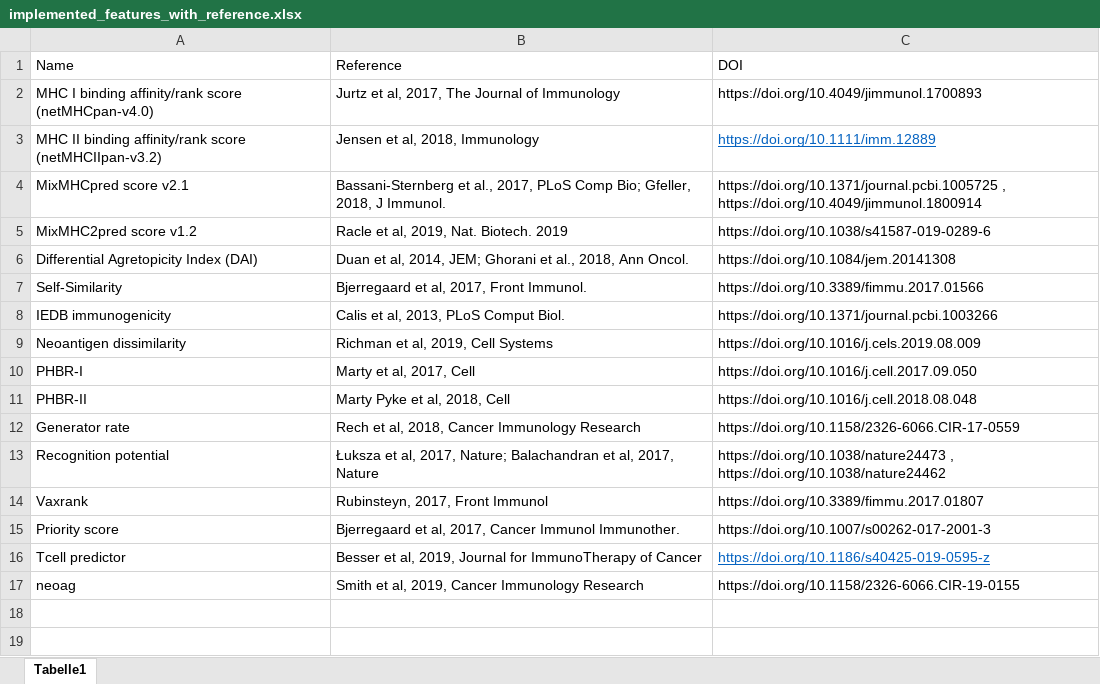
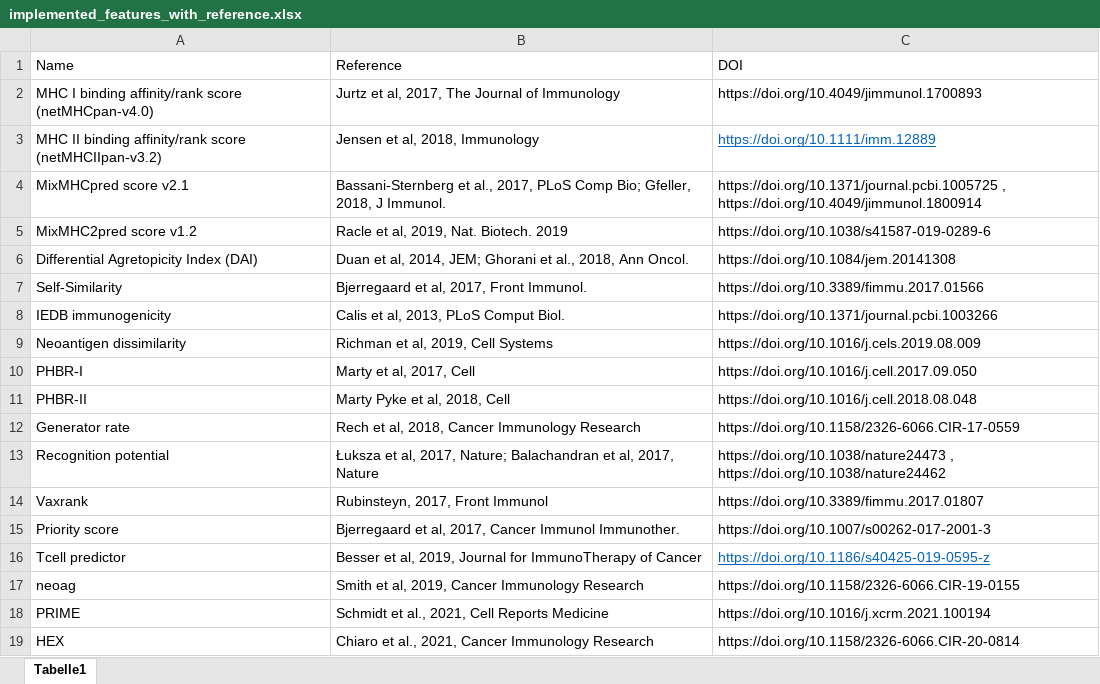
Before and after one commit to TRON-Bioinformatics/neofox, an Excel workbook: docs/resources/implemented_features_with_reference.xlsx, sheet Tabelle1, drawn as a sheet; values as stored, in another font and other column widths than the file's, no borders; the diff names each change by its address in the sheet, - before the commit and + after, or states it on an @@ line.

```diff
--- a/docs/resources/implemented_features_with_reference.xlsx (sheet Tabelle1)
+++ b/docs/resources/implemented_features_with_reference.xlsx (sheet Tabelle1)
+row 18: PRIME | Schmidt et al., 2021, Cell Reports Medicine | https://doi.org/10.1016/j.xcrm.2021.100194
+row 19: HEX | Chiaro et al., 2021, Cancer Immunology Research | https://doi.org/10.1158/2326-6066.CIR-20-0814
```
Also changed, not shown: docs/resources/column_description.xlsx, 3 other files.
